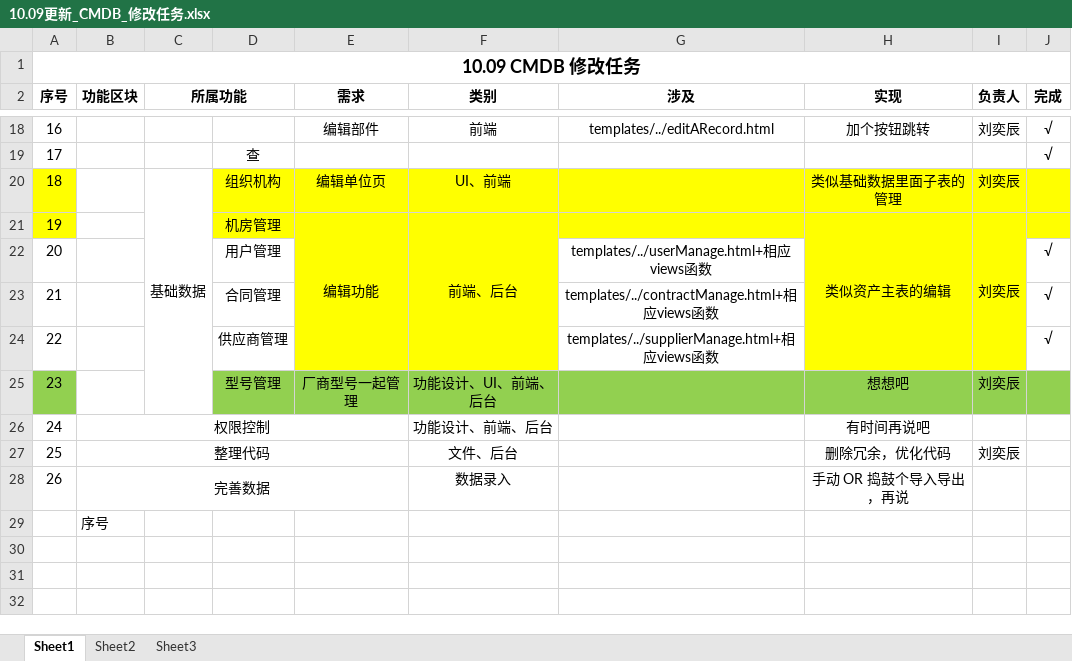
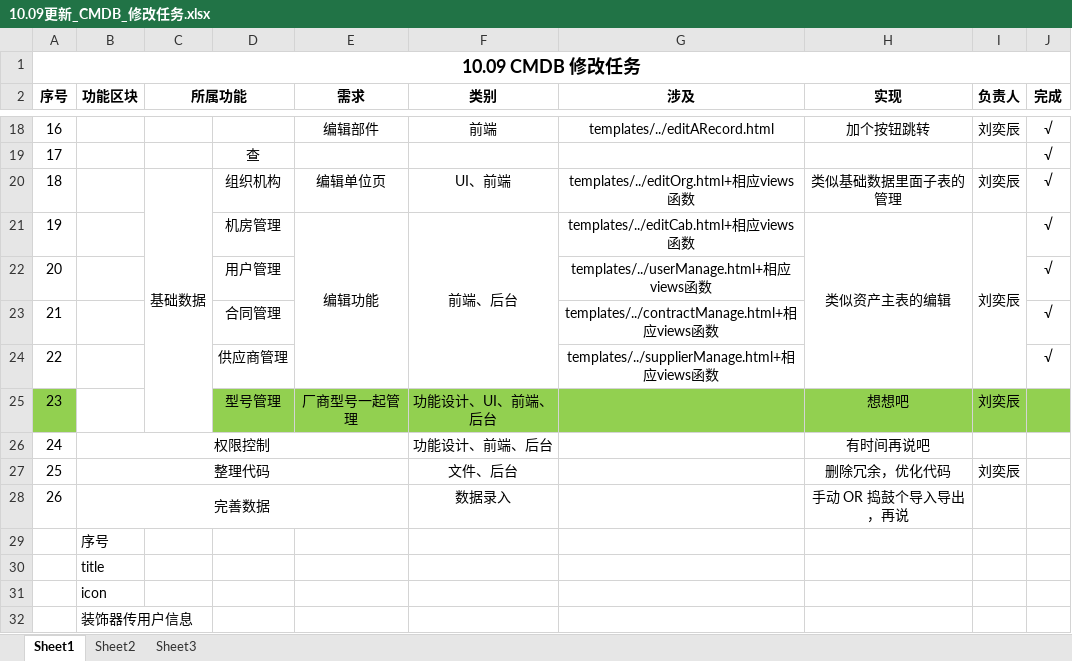
Before and after one commit to JennyLiuBJFU/opsManage, an Excel workbook: 10.09更新_CMDB_修改任务.xlsx, sheet Sheet1, drawn as a sheet; only a part is shown, gaps mark what is left out; values as stored, in another font and other column widths than the file's, no borders; the diff names each change by its address in the sheet, - before the commit and + after, or states it on an @@ line.

```diff
--- a/10.09更新_CMDB_修改任务.xlsx (sheet Sheet1)
+++ b/10.09更新_CMDB_修改任务.xlsx (sheet Sheet1)
-A20:A21 fill: #FFFF00
+A20:A21 fill: none
-D20:J21 fill: #FFFF00
+D20:J21 fill: none
-G20 (涉及): (empty)
+G20 (涉及): templates/../editOrg.html+相应views函数
-J20:J21 (完成): (empty)
+J20:J21 (完成): √
-G21 (涉及): (empty)
+G21 (涉及): templates/../editCab.html+相应views函数
-E22:F24 fill: #FFFF00
+E22:F24 fill: none
-H22:I24 fill: #FFFF00
+H22:I24 fill: none
+row 30:  | title
+row 31:  | icon
+row 32:  | 装饰器传用户信息
```
Also changed, not shown: 16 other files.
